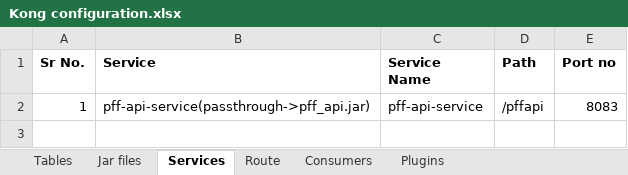
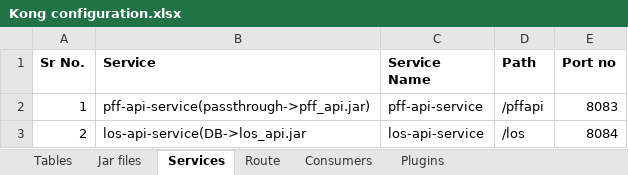
Before and after one commit to MahadevRane/Documents, an Excel workbook: Auxilo Project/Kong configuration.xlsx, sheet Services, drawn as a sheet; values as stored, in another font and other column widths than the file's, no borders; the diff names each change by its address in the sheet, - before the commit and + after, or states it on an @@ line.

```diff
--- a/Auxilo Project/Kong configuration.xlsx (sheet Services)
+++ b/Auxilo Project/Kong configuration.xlsx (sheet Services)
+row 3: 2 | los-api-service(DB->los_api.jar | los-api-service | /los | 8084
```
Also changed, not shown: sheet Jar files, sheet Tables, sheet Route, 3 other files.
